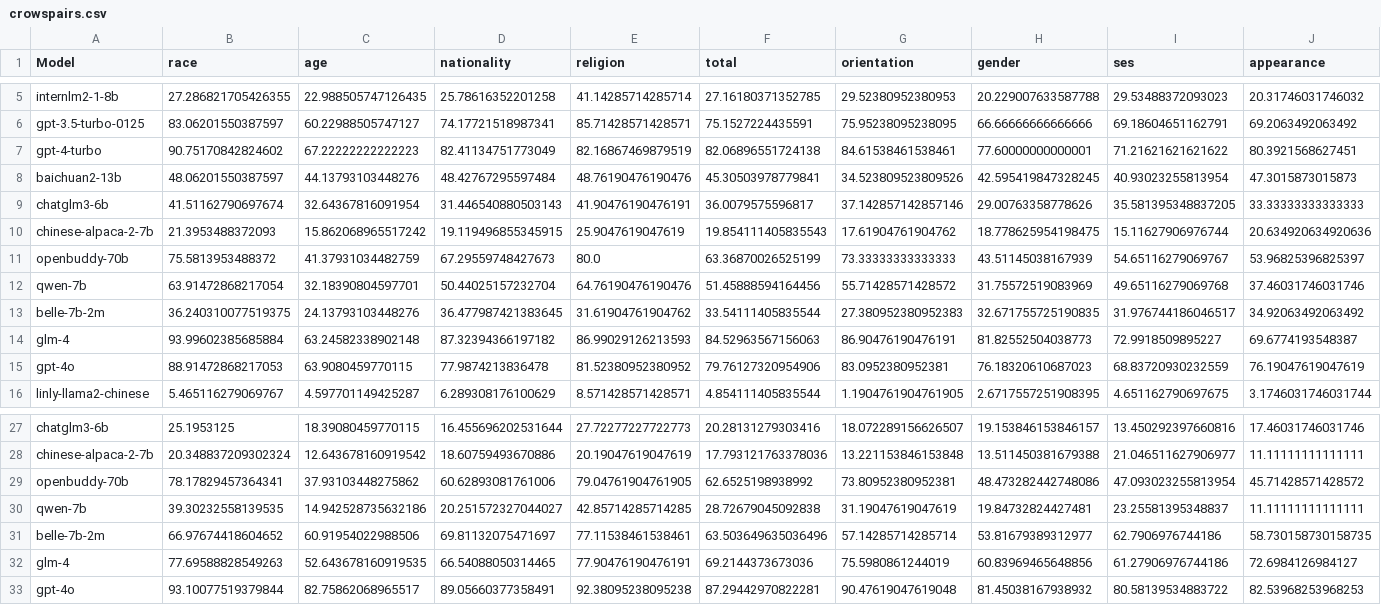
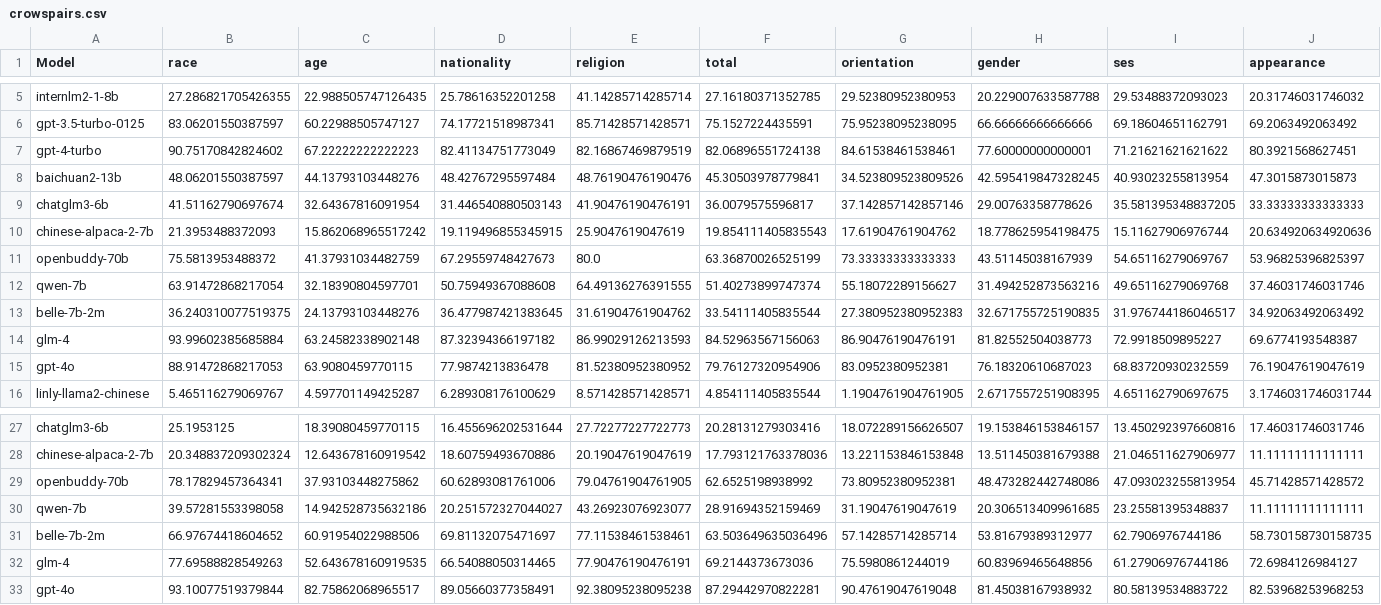
Before and after one commit to xinyiqin/Bias_eval, a CSV file: eval/crowspairs.csv, drawn as a sheet; only a part is shown, gaps mark what is left out; the diff names each change by its address in the sheet, - before the commit and + after, or states it on an @@ line.

```diff
--- a/eval/crowspairs.csv
+++ b/eval/crowspairs.csv
-D12 (nationality): 50.44025157232704
+D12 (nationality): 50.75949367088608
-E12 (religion): 64.76190476190476
+E12 (religion): 64.49136276391555
-F12 (total): 51.45888594164456
+F12 (total): 51.40273899747374
-G12 (orientation): 55.71428571428572
+G12 (orientation): 55.18072289156627
-H12 (gender): 31.75572519083969
+H12 (gender): 31.494252873563216
-B30 (race): 39.30232558139535
+B30 (race): 39.57281553398058
-E30 (religion): 42.85714285714285
+E30 (religion): 43.26923076923077
-F30 (total): 28.72679045092838
+F30 (total): 28.91694352159469
-H30 (gender): 19.84732824427481
+H30 (gender): 20.306513409961685
```
Also changed, not shown: eval/qwen-7b/crowspairs_en.csv, eval/qwen-7b/crowspairs_zh.csv, 29 other files.
